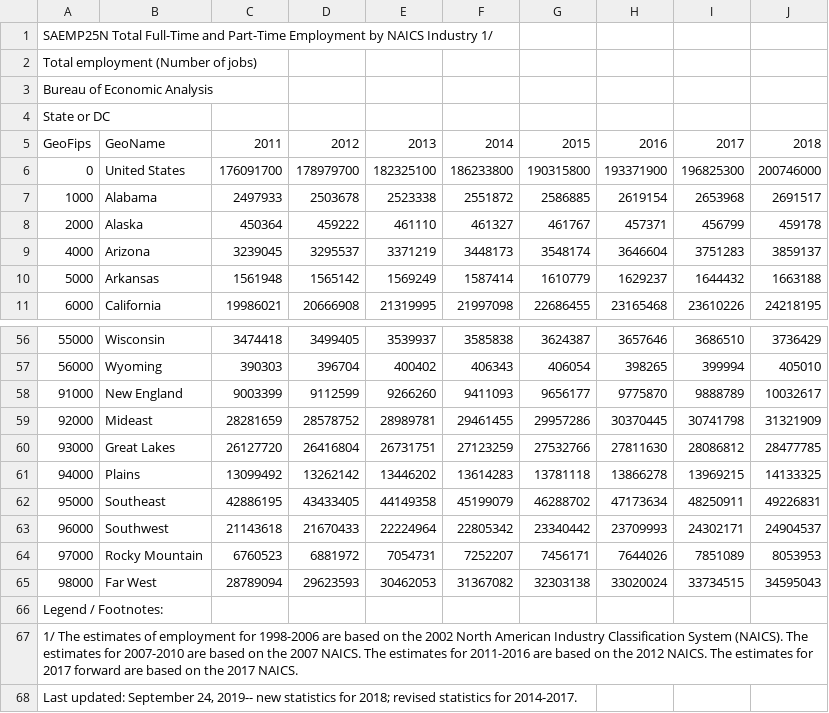
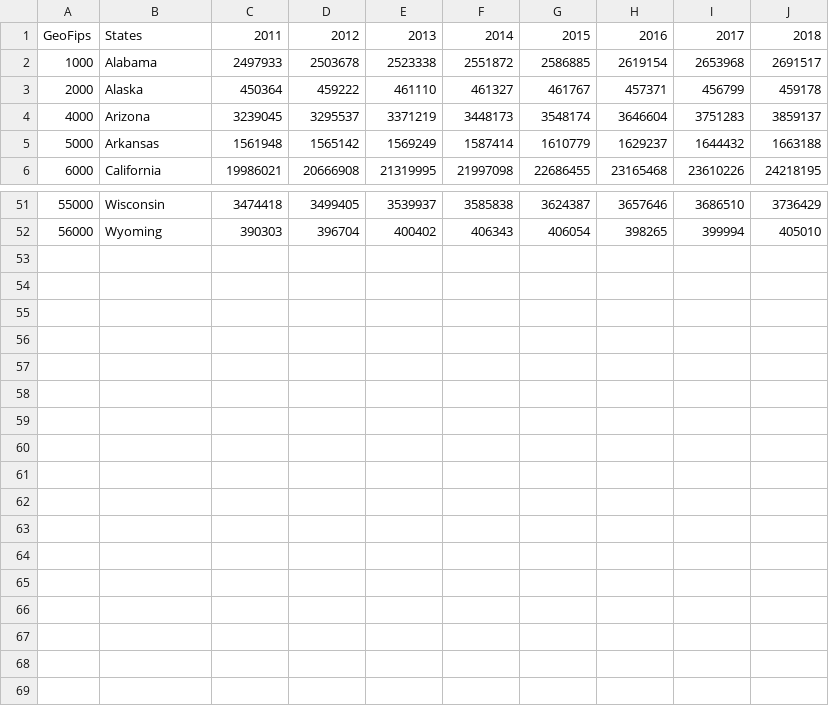
Before and after one commit to pariyapariya/pariya_miscellaneous, a CSV file: Resources/totalEmp_by_State_11_18.csv (was Resources/totalEmp_byState_11-19.csv), drawn as a sheet; only a part is shown, gaps mark what is left out.

```diff
--- a/Resources/totalEmp_byState_11-19.csv
+++ b/Resources/totalEmp_by_State_11_18.csv
@@ -1,7 +1,2 @@
-SAEMP25N Total Full-Time and Part-Time Employment by NAICS Industry 1/,,,,,,,,,
-Total employment (Number of jobs) ,,,,,,,,,
-Bureau of Economic Analysis ,,,,,,,,,
-State or DC,,,,,,,,,
-GeoFips,GeoName,2011,2012,2013,2014,2015,2016,2017,2018
-0,United States,176091700,178979700,182325100,186233800,190315800,193371900,196825300,200746000
+GeoFips,States,2011,2012,2013,2014,2015,2016,2017,2018
 1000,Alabama,2497933,2503678,2523338,2551872,2586885,2619154,2653968,2691517
@@ -57,12 +52 @@ GeoFips,GeoName,2011,2012,2013,2014,2015,2016,2017,2018
 56000,Wyoming,390303,396704,400402,406343,406054,398265,399994,405010
-91000,New England,9003399,9112599,9266260,9411093,9656177,9775870,9888789,10032617
-92000,Mideast,28281659,28578752,28989781,29461455,29957286,30370445,30741798,31321909
-93000,Great Lakes,26127720,26416804,26731751,27123259,27532766,27811630,28086812,28477785
-94000,Plains,13099492,13262142,13446202,13614283,13781118,13866278,13969215,14133325
-95000,Southeast,42886195,43433405,44149358,45199079,46288702,47173634,48250911,49226831
-96000,Southwest,21143618,21670433,22224964,22805342,23340442,23709993,24302171,24904537
-97000,Rocky Mountain,6760523,6881972,7054731,7252207,7456171,7644026,7851089,8053953
-98000,Far West,28789094,29623593,30462053,31367082,32303138,33020024,33734515,34595043
-Legend / Footnotes:,,,,,,,,,
-1/ The estimates of employment for 1998-2006 are based on the 2002 North American Industry Classification System (NAICS). The estimates for 2007-2010 are based on the 2007 NAICS. The estimates for 2011-2016 are based on the 2012 NAICS. The estimates for 2017 forward are based on the 2017 NAICS.,,,,,,,,,
-"Last updated: September 24, 2019-- new statistics for 2018; revised statistics for 2014-2017.",,,,,,,,,
```
Also changed, not shown: Resources/GDP_byState_11_19.csv, Resources/PCEPerCap_byState_11_18.csv, 17 other files.
